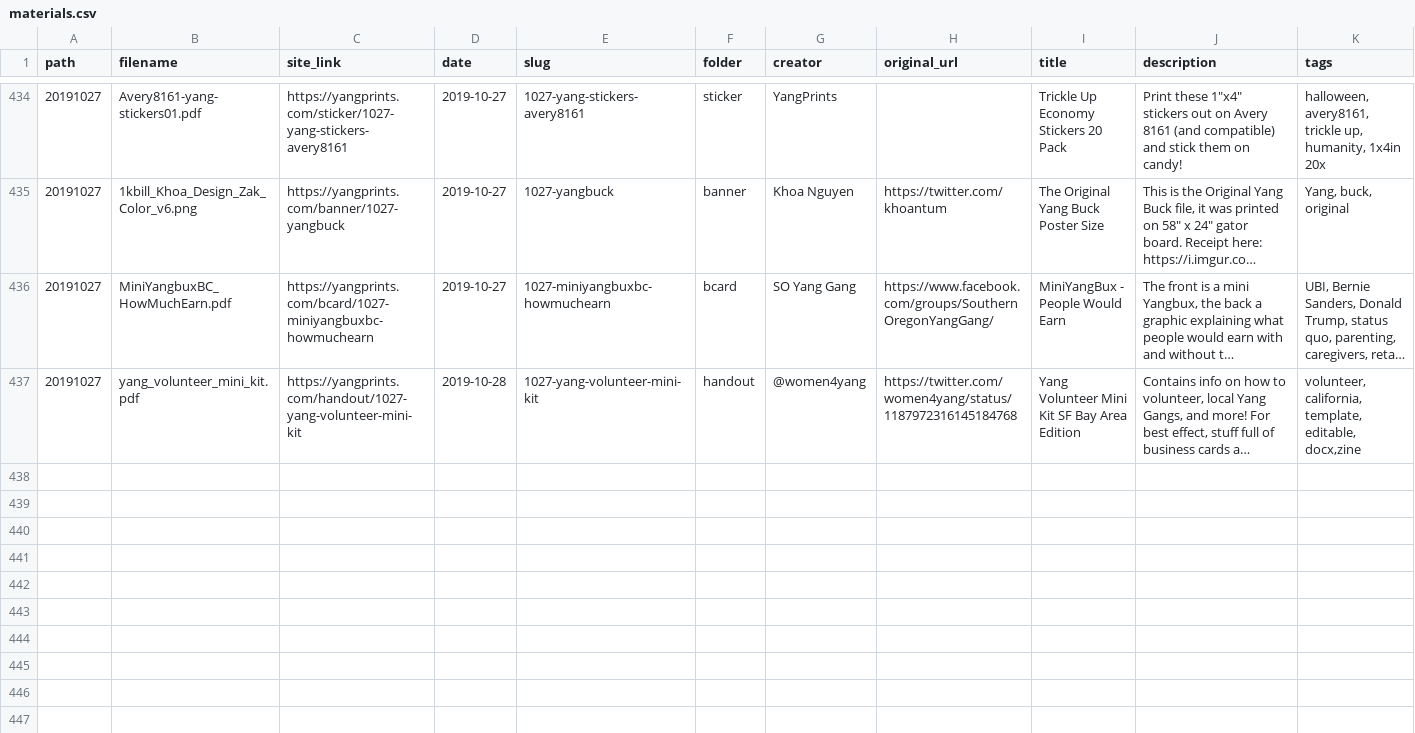
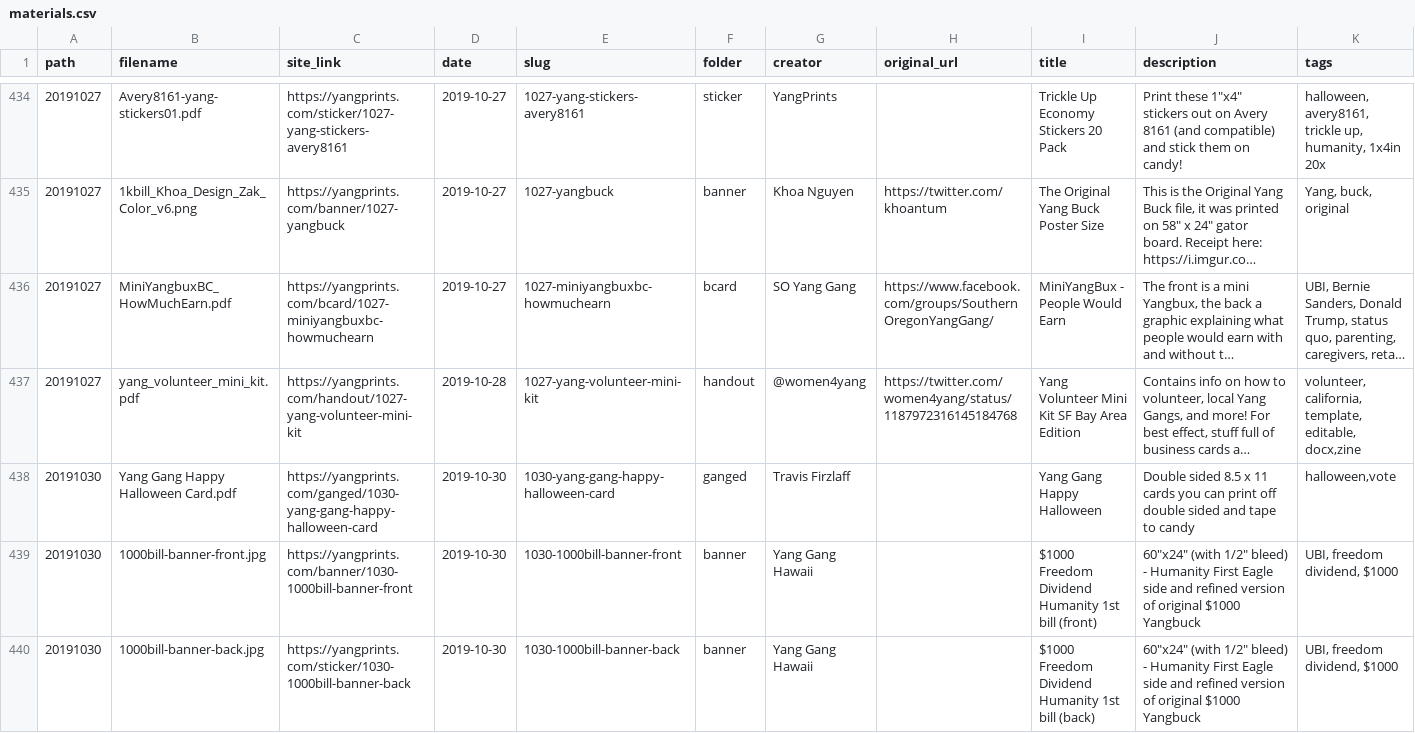
Before and after one commit to mikhuang/yang-prints, a CSV file: data/materials.csv, drawn as a sheet; only a part is shown, gaps mark what is left out; long unchanged cells end in …; rows hold the shown columns only; the diff covers the shown part only; the diff names each change by its address in the sheet, - before the commit and + after, or states it on an @@ line.

```diff
--- a/data/materials.csv
+++ b/data/materials.csv
+row 438: 20191030 | Yang Gang Happy Halloween Card.pdf | https://yangprints.com/ganged/1030-yang-gang-happy-halloween-card | 2019-10-30 | 1030-yang-gang-happy-halloween-card | ganged | Travis Firzlaff |  | Yang Gang Happy Halloween | Double sided 8.5 x 11 cards you can print off double sided and tape to candy | halloween,vote
+row 439: 20191030 | 1000bill-banner-front.jpg | https://yangprints.com/banner/1030-1000bill-banner-front | 2019-10-30 | 1030-1000bill-banner-front | banner | Yang Gang Hawaii |  | $1000 Freedom Dividend Humanity 1st bill (front) | 60"x24" (with 1/2" bleed) - Humanity First Eagle side and refined version of original $1000 Yangbuck | UBI, freedom dividend, $1000
+row 440: 20191030 | 1000bill-banner-back.jpg | https://yangprints.com/sticker/1030-1000bill-banner-back | 2019-10-30 | 1030-1000bill-banner-back | banner | Yang Gang Hawaii |  | $1000 Freedom Dividend Humanity 1st bill (back) | 60"x24" (with 1/2" bleed) - Humanity First Eagle side and refined version of original $1000 Yangbuck | UBI, freedom dividend, $1000
```
Also changed, not shown: 3 added rows and 2 edited cells elsewhere in this file, 20 other files.
